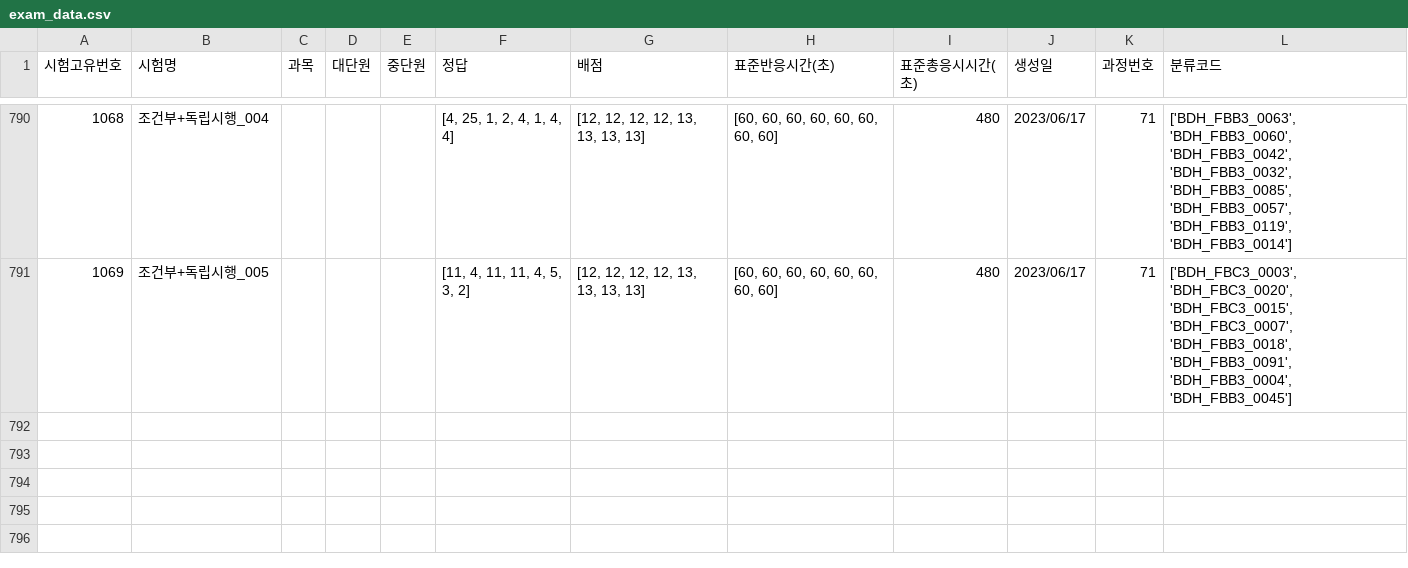
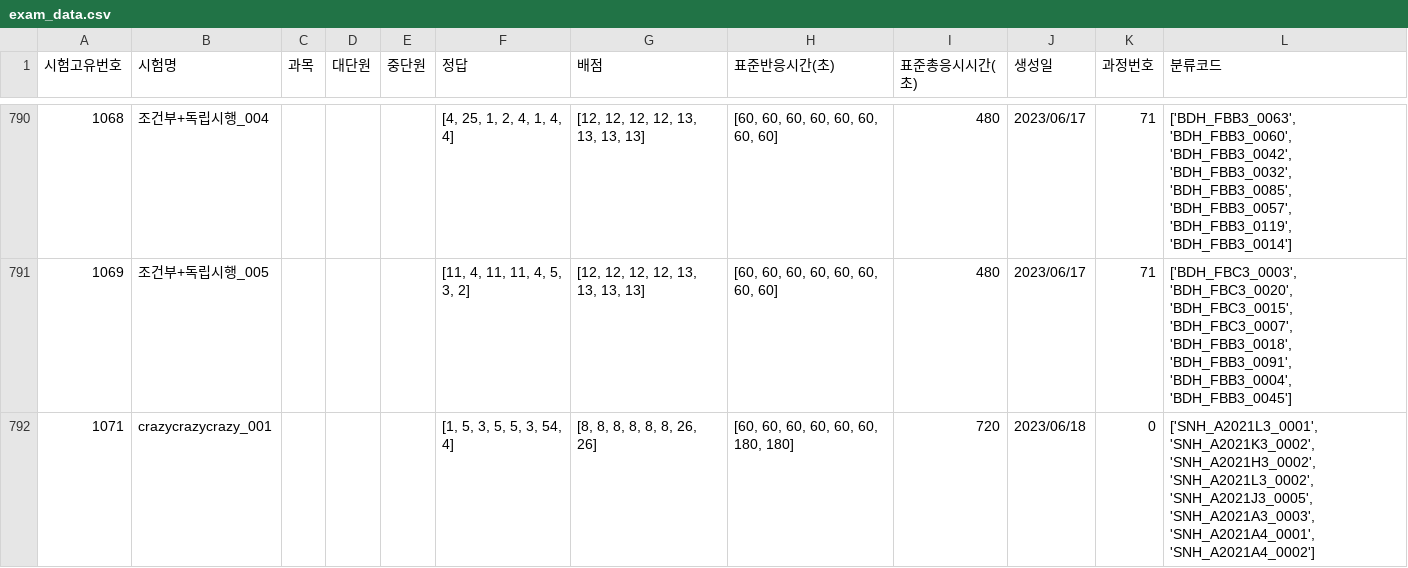
Before and after one commit to JulimPark/streamlit_second, a CSV file: exam_data.csv, drawn as a sheet; only a part is shown, gaps mark what is left out.

Commit message:
2023-6-18 13:41:9

```diff
--- a/exam_data.csv
+++ b/exam_data.csv
@@ -791 +791,2 @@
 1069,조건부+독립시행_005,,,,"[11, 4, 11, 11, 4, 5, 3, 2]","[12, 12, 12, 12, 13, 13, 13, 13]","[60, 60, 60, 60, 60, 60, 60, 60]",480,2023/06/17,71,"['BDH_FBC3_0003', 'BDH_FBC3_0020', 'BDH_FBC3_0015', 'BDH_FBC3_0007', 'BDH_FBB3_0018', 'BDH_FBB3_0091', 'BDH_FBB3_0004', 'BDH_FBB3_0045']"
+1071,crazycrazycrazy_001,,,,"[1, 5, 3, 5, 5, 3, 54, 4]","[8, 8, 8, 8, 8, 8, 26, 26]","[60, 60, 60, 60, 60, 60, 180, 180]",720,2023/06/18,0,"['SNH_A2021L3_0001', 'SNH_A2021K3_0002', 'SNH_A2021H3_0002', 'SNH_A2021L3_0002', 'SNH_A2021J3_0005', 'SNH_A2021A3_0003', 'SNH_A2021A4_0001', 'SNH_A2021A4_0002']"
```
